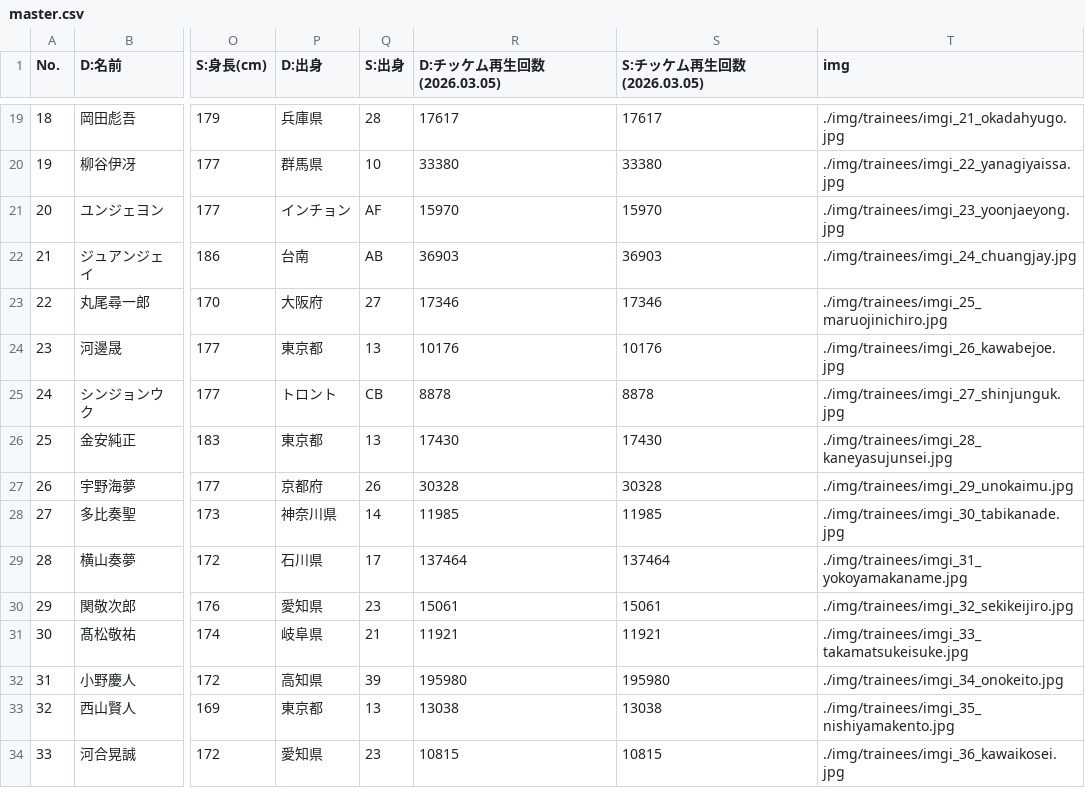
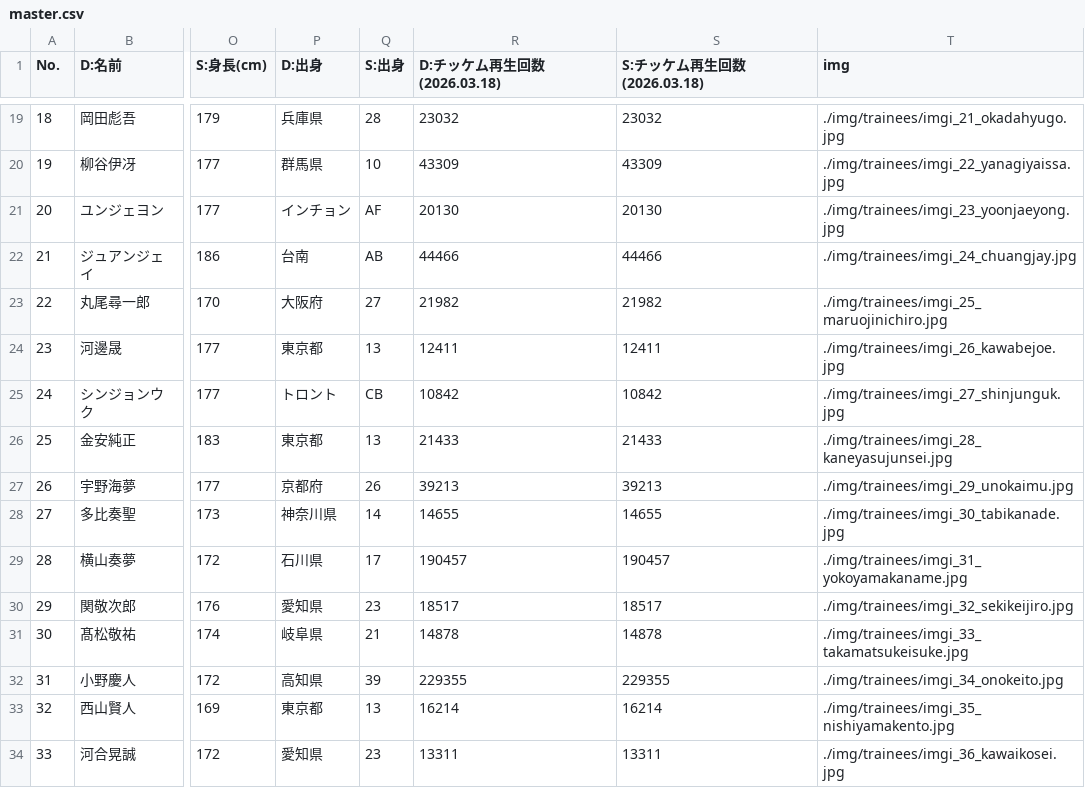
Before and after one commit to pickmeup-s/produce101-shinsekai-pick, a CSV file: data/master.csv, drawn as a sheet; only a part is shown, gaps mark what is left out; the diff covers the shown part only; the diff names each change by its address in the sheet, - before the commit and + after, or states it on an @@ line.

```diff
--- a/data/master.csv
+++ b/data/master.csv
-R1: D:チッケム再生回数(2026.03.05)
+R1: D:チッケム再生回数(2026.03.18)
-S1: S:チッケム再生回数(2026.03.05)
+S1: S:チッケム再生回数(2026.03.18)
-R19 (D:チッケム再生回数(2026.03.18)): 17617
+R19 (D:チッケム再生回数(2026.03.18)): 23032
-S19 (S:チッケム再生回数(2026.03.18)): 17617
+S19 (S:チッケム再生回数(2026.03.18)): 23032
-R20 (D:チッケム再生回数(2026.03.18)): 33380
+R20 (D:チッケム再生回数(2026.03.18)): 43309
-S20 (S:チッケム再生回数(2026.03.18)): 33380
+S20 (S:チッケム再生回数(2026.03.18)): 43309
-R21 (D:チッケム再生回数(2026.03.18)): 15970
+R21 (D:チッケム再生回数(2026.03.18)): 20130
-S21 (S:チッケム再生回数(2026.03.18)): 15970
+S21 (S:チッケム再生回数(2026.03.18)): 20130
-R22 (D:チッケム再生回数(2026.03.18)): 36903
+R22 (D:チッケム再生回数(2026.03.18)): 44466
-S22 (S:チッケム再生回数(2026.03.18)): 36903
+S22 (S:チッケム再生回数(2026.03.18)): 44466
-R23 (D:チッケム再生回数(2026.03.18)): 17346
+R23 (D:チッケム再生回数(2026.03.18)): 21982
-S23 (S:チッケム再生回数(2026.03.18)): 17346
+S23 (S:チッケム再生回数(2026.03.18)): 21982
-R24 (D:チッケム再生回数(2026.03.18)): 10176
+R24 (D:チッケム再生回数(2026.03.18)): 12411
-S24 (S:チッケム再生回数(2026.03.18)): 10176
+S24 (S:チッケム再生回数(2026.03.18)): 12411
-R25 (D:チッケム再生回数(2026.03.18)): 8878
+R25 (D:チッケム再生回数(2026.03.18)): 10842
-S25 (S:チッケム再生回数(2026.03.18)): 8878
+S25 (S:チッケム再生回数(2026.03.18)): 10842
-R26 (D:チッケム再生回数(2026.03.18)): 17430
+R26 (D:チッケム再生回数(2026.03.18)): 21433
-S26 (S:チッケム再生回数(2026.03.18)): 17430
+S26 (S:チッケム再生回数(2026.03.18)): 21433
-R27 (D:チッケム再生回数(2026.03.18)): 30328
+R27 (D:チッケム再生回数(2026.03.18)): 39213
-S27 (S:チッケム再生回数(2026.03.18)): 30328
+S27 (S:チッケム再生回数(2026.03.18)): 39213
-R28 (D:チッケム再生回数(2026.03.18)): 11985
+R28 (D:チッケム再生回数(2026.03.18)): 14655
-S28 (S:チッケム再生回数(2026.03.18)): 11985
+S28 (S:チッケム再生回数(2026.03.18)): 14655
-R29 (D:チッケム再生回数(2026.03.18)): 137464
+R29 (D:チッケム再生回数(2026.03.18)): 190457
-S29 (S:チッケム再生回数(2026.03.18)): 137464
+S29 (S:チッケム再生回数(2026.03.18)): 190457
-R30 (D:チッケム再生回数(2026.03.18)): 15061
+R30 (D:チッケム再生回数(2026.03.18)): 18517
-S30 (S:チッケム再生回数(2026.03.18)): 15061
+S30 (S:チッケム再生回数(2026.03.18)): 18517
-R31 (D:チッケム再生回数(2026.03.18)): 11921
+R31 (D:チッケム再生回数(2026.03.18)): 14878
-S31 (S:チッケム再生回数(2026.03.18)): 11921
+S31 (S:チッケム再生回数(2026.03.18)): 14878
-R32 (D:チッケム再生回数(2026.03.18)): 195980
+R32 (D:チッケム再生回数(2026.03.18)): 229355
-S32 (S:チッケム再生回数(2026.03.18)): 195980
+S32 (S:チッケム再生回数(2026.03.18)): 229355
-R33 (D:チッケム再生回数(2026.03.18)): 13038
+R33 (D:チッケム再生回数(2026.03.18)): 16214
-S33 (S:チッケム再生回数(2026.03.18)): 13038
+S33 (S:チッケム再生回数(2026.03.18)): 16214
-R34 (D:チッケム再生回数(2026.03.18)): 10815
+R34 (D:チッケム再生回数(2026.03.18)): 13311
-S34 (S:チッケム再生回数(2026.03.18)): 10815
+S34 (S:チッケム再生回数(2026.03.18)): 13311
```
Also changed, not shown: 132 edited cells elsewhere in this file.
